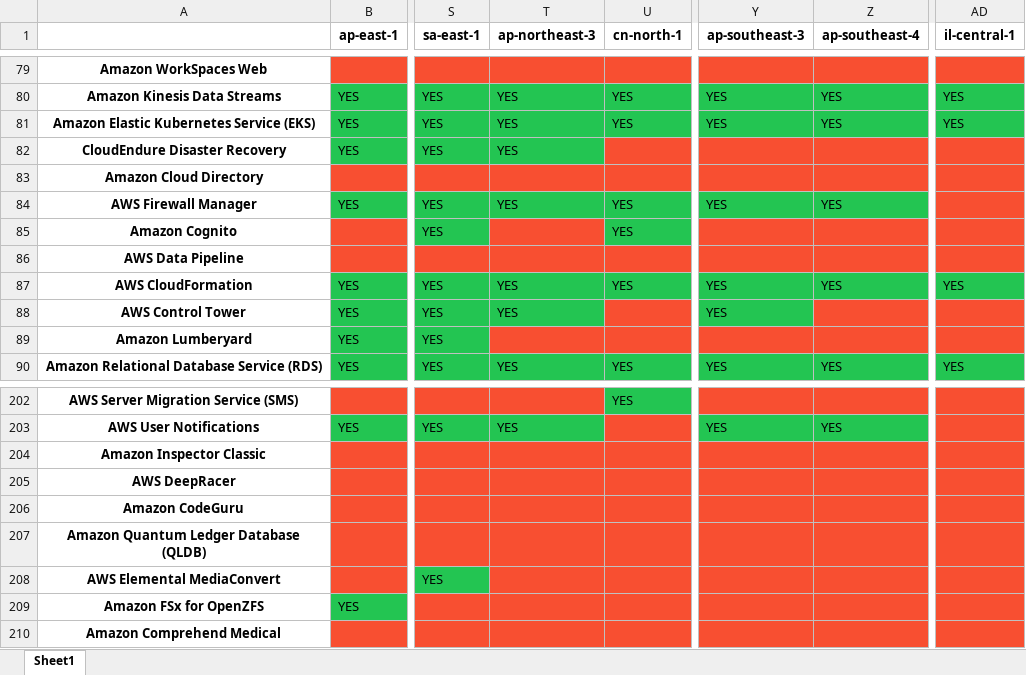
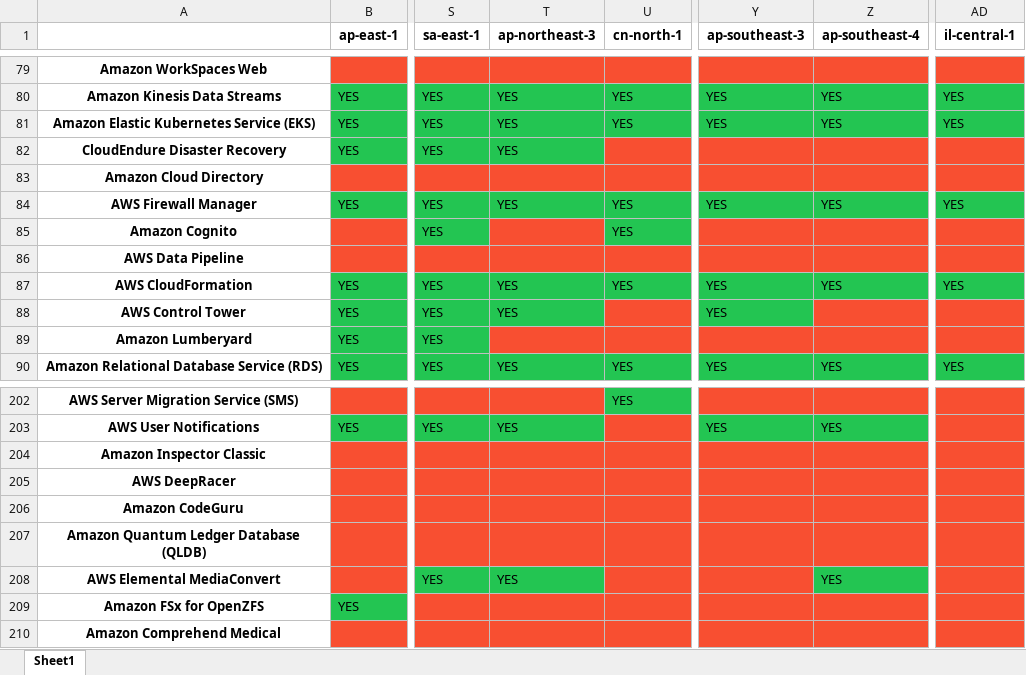
Before and after one commit to Aryaman6492/Aws-Service-Versions, an Excel workbook: AwsServiceRegions.xlsx, sheet Sheet1, drawn as a sheet; only a part is shown, gaps mark what is left out; values as stored, in another font and other column widths than the file's, no borders; the diff names each change by its address in the sheet, - before the commit and + after, or states it on an @@ line.

```diff
--- a/AwsServiceRegions.xlsx (sheet Sheet1)
+++ b/AwsServiceRegions.xlsx (sheet Sheet1)
-AD84 (il-central-1): (empty)
+AD84 (il-central-1): YES
-AD84 fill: #F84F31
+AD84 fill: #23C552
-T208 (ap-northeast-3): (empty)
+T208 (ap-northeast-3): YES
-T208 fill: #F84F31
+T208 fill: #23C552
-Z208 (ap-southeast-4): (empty)
+Z208 (ap-southeast-4): YES
-Z208 fill: #F84F31
+Z208 fill: #23C552
```
Also changed, not shown: 1 other file.
